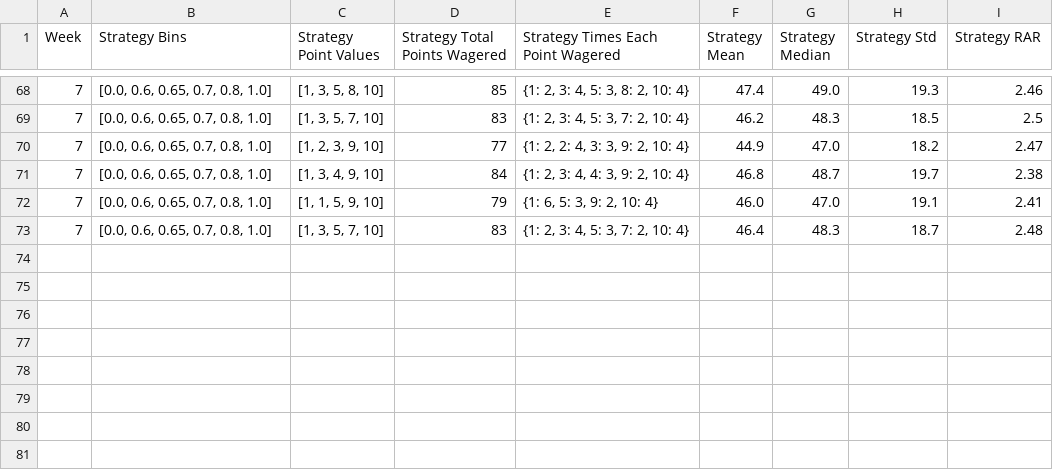
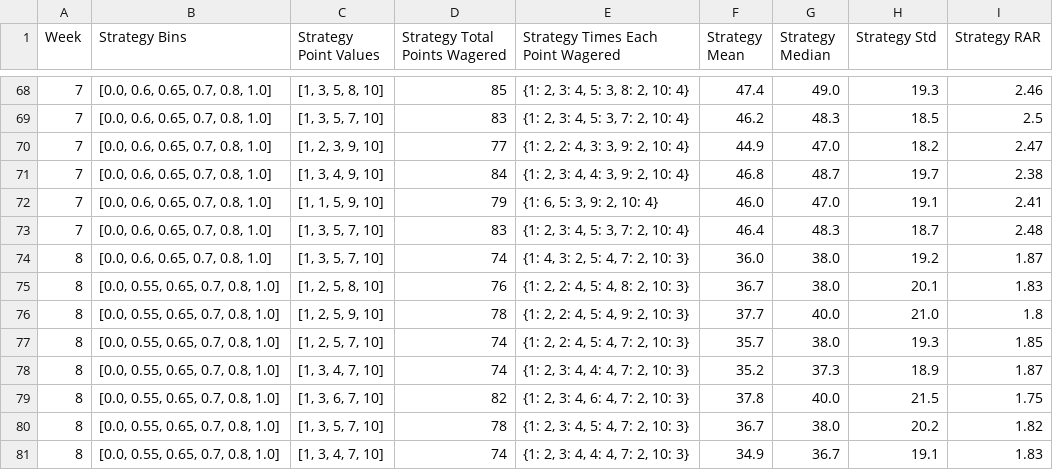
Before and after one commit to mbcollins2/pickems, a CSV file: results.csv, drawn as a sheet; only a part is shown, gaps mark what is left out; the diff names each change by its address in the sheet, - before the commit and + after, or states it on an @@ line.

Commit message:
Week 8 2021

```diff
--- a/results.csv
+++ b/results.csv
+row 74: 8 | [0.0, 0.6, 0.65, 0.7, 0.8, 1.0] | [1, 3, 5, 7, 10] | 74 | {1: 4, 3: 2, 5: 4, 7: 2, 10: 3} | 36.0 | 38.0 | 19.2 | 1.87
+row 75: 8 | [0.0, 0.55, 0.65, 0.7, 0.8, 1.0] | [1, 2, 5, 8, 10] | 76 | {1: 2, 2: 4, 5: 4, 8: 2, 10: 3} | 36.7 | 38.0 | 20.1 | 1.83
+row 76: 8 | [0.0, 0.55, 0.65, 0.7, 0.8, 1.0] | [1, 2, 5, 9, 10] | 78 | {1: 2, 2: 4, 5: 4, 9: 2, 10: 3} | 37.7 | 40.0 | 21.0 | 1.8
+row 77: 8 | [0.0, 0.55, 0.65, 0.7, 0.8, 1.0] | [1, 2, 5, 7, 10] | 74 | {1: 2, 2: 4, 5: 4, 7: 2, 10: 3} | 35.7 | 38.0 | 19.3 | 1.85
+row 78: 8 | [0.0, 0.55, 0.65, 0.7, 0.8, 1.0] | [1, 3, 4, 7, 10] | 74 | {1: 2, 3: 4, 4: 4, 7: 2, 10: 3} | 35.2 | 37.3 | 18.9 | 1.87
+row 79: 8 | [0.0, 0.55, 0.65, 0.7, 0.8, 1.0] | [1, 3, 6, 7, 10] | 82 | {1: 2, 3: 4, 6: 4, 7: 2, 10: 3} | 37.8 | 40.0 | 21.5 | 1.75
+row 80: 8 | [0.0, 0.55, 0.65, 0.7, 0.8, 1.0] | [1, 3, 5, 7, 10] | 78 | {1: 2, 3: 4, 5: 4, 7: 2, 10: 3} | 36.7 | 38.0 | 20.2 | 1.82
+row 81: 8 | [0.0, 0.55, 0.65, 0.7, 0.8, 1.0] | [1, 3, 4, 7, 10] | 74 | {1: 2, 3: 4, 4: 4, 7: 2, 10: 3} | 34.9 | 36.7 | 19.1 | 1.83
```
Also changed, not shown: 1 other file.
